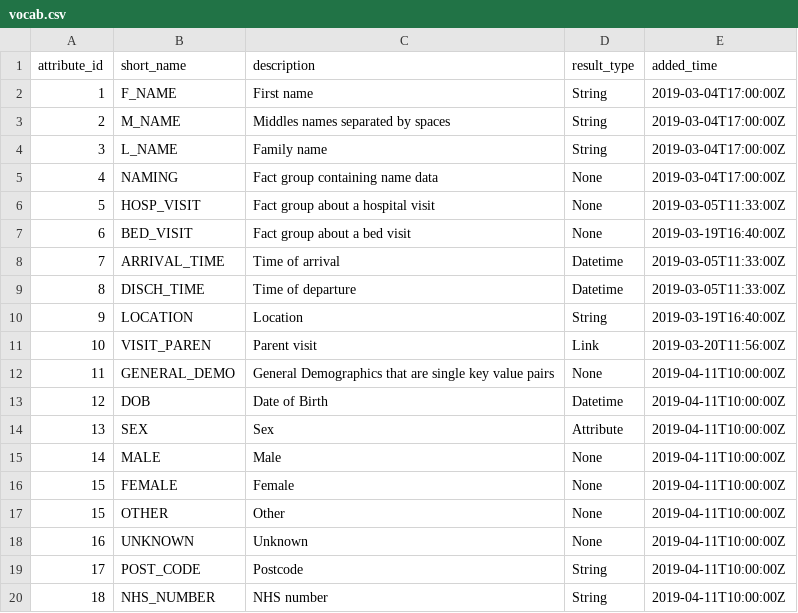
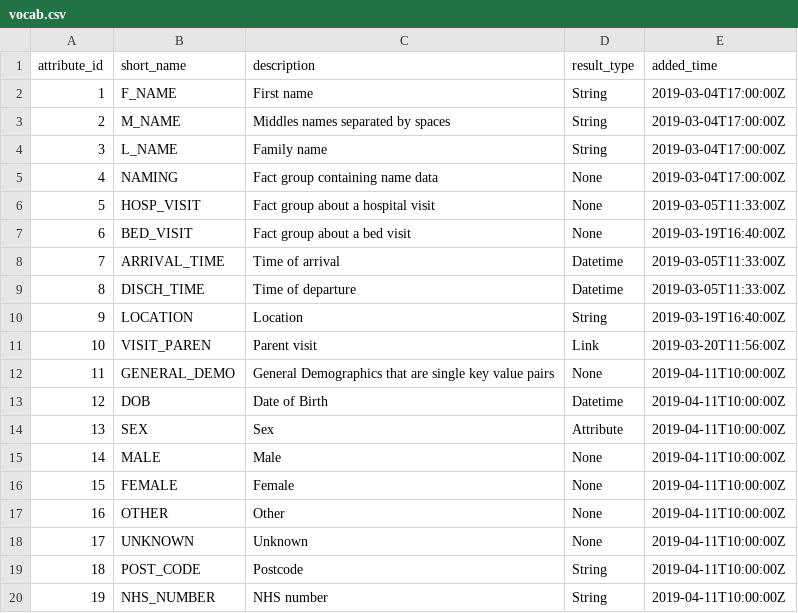
Before and after one commit to UCLH-DHCT/emap, a CSV file: emap-star/src/main/resources/vocab.csv, drawn as a sheet.

Commit message:
Fix Attribute ID duplicate

```diff
--- a/emap-star/src/main/resources/vocab.csv
+++ b/emap-star/src/main/resources/vocab.csv
@@ -16,5 +16,5 @@ attribute_id,short_name,description,result_type,added_time
 15,FEMALE,Female,None,2019-04-11T10:00:00Z
-15,OTHER,Other,None,2019-04-11T10:00:00Z
-16,UNKNOWN,Unknown,None,2019-04-11T10:00:00Z
-17,POST_CODE,Postcode,String,2019-04-11T10:00:00Z
-18,NHS_NUMBER,NHS number,String,2019-04-11T10:00:00Z
+16,OTHER,Other,None,2019-04-11T10:00:00Z
+17,UNKNOWN,Unknown,None,2019-04-11T10:00:00Z
+18,POST_CODE,Postcode,String,2019-04-11T10:00:00Z
+19,NHS_NUMBER,NHS number,String,2019-04-11T10:00:00Z
```
